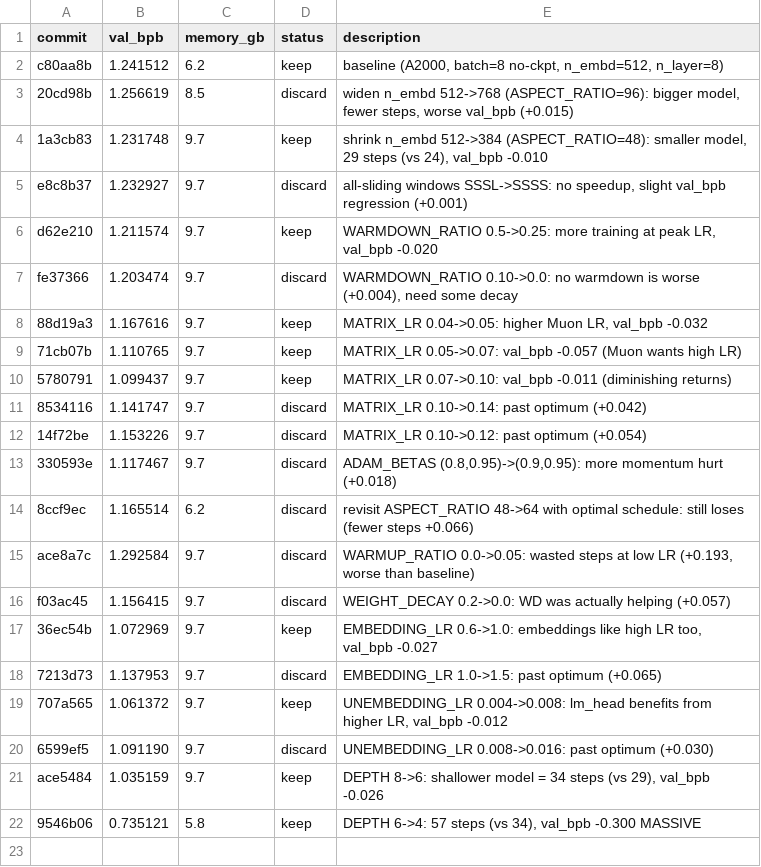
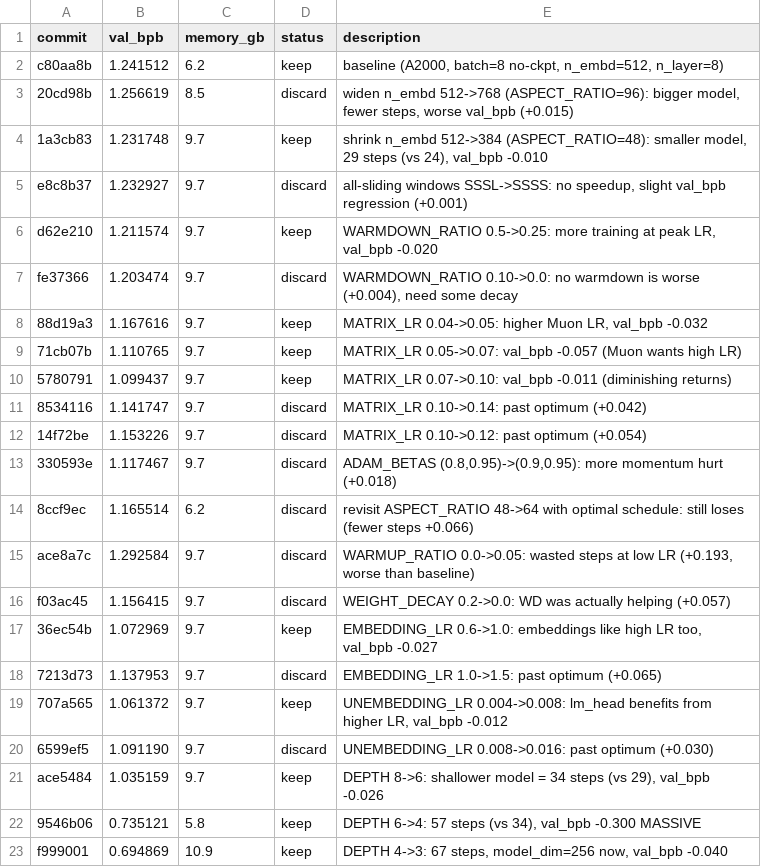
Before and after one commit to francisab/autoresearch, a TSV file: results.tsv, drawn as a sheet.

Commit message:
Log exp22 keep

```diff
--- a/results.tsv
+++ b/results.tsv
@@ -22 +22,2 @@ ace5484	1.035159	9.7	keep	DEPTH 8->6: shallower model = 34 steps (vs 29), val_bp
 9546b06	0.735121	5.8	keep	DEPTH 6->4: 57 steps (vs 34), val_bpb -0.300 MASSIVE
+f999001	0.694869	10.9	keep	DEPTH 4->3: 67 steps, model_dim=256 now, val_bpb -0.040
```
